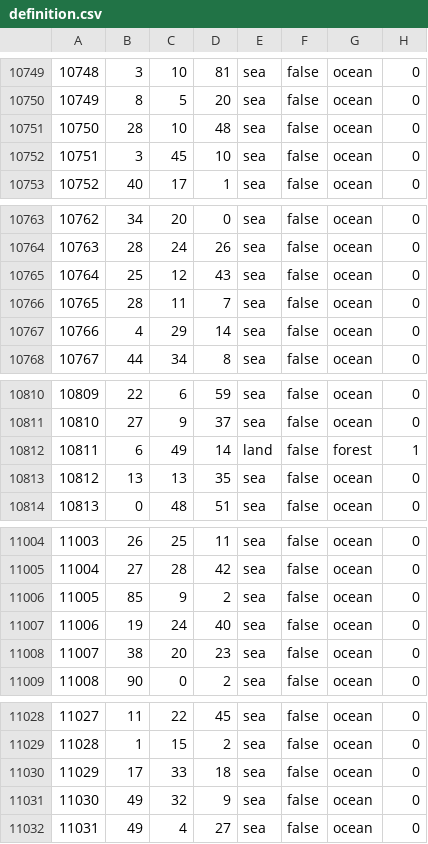
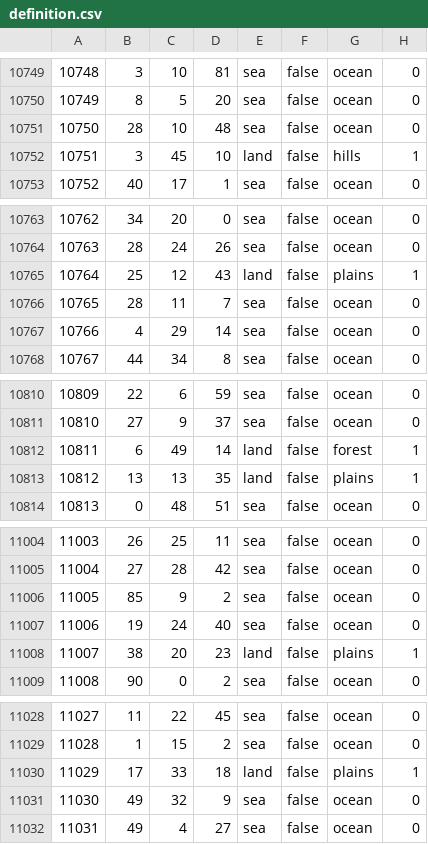
Before and after one commit to Balefire-Blues-Team/eaw_foe, a CSV file: map/definition.csv, drawn as a sheet; only a part is shown, gaps mark what is left out; the diff covers the shown part only.

```diff
--- a/map/definition.csv
+++ b/map/definition.csv
@@ -10751,3 +10751,3 @@
 10750;28;10;48;sea;false;ocean;0
-10751;3;45;10;sea;false;ocean;0
+10751;3;45;10;land;false;hills;1
 10752;40;17;1;sea;false;ocean;0
@@ -10764,3 +10764,3 @@
 10763;28;24;26;sea;false;ocean;0
-10764;25;12;43;sea;false;ocean;0
+10764;25;12;43;land;false;plains;1
 10765;28;11;7;sea;false;ocean;0
@@ -10812,3 +10812,3 @@
 10811;6;49;14;land;false;forest;1
-10812;13;13;35;sea;false;ocean;0
+10812;13;13;35;land;false;plains;1
 10813;0;48;51;sea;false;ocean;0
@@ -11007,3 +11007,3 @@
 11006;19;24;40;sea;false;ocean;0
-11007;38;20;23;sea;false;ocean;0
+11007;38;20;23;land;false;plains;1
 11008;90;0;2;sea;false;ocean;0
@@ -11029,3 +11029,3 @@
 11028;1;15;2;sea;false;ocean;0
-11029;17;33;18;sea;false;ocean;0
+11029;17;33;18;land;false;plains;1
 11030;49;32;9;sea;false;ocean;0
```
Also changed, not shown: 76 edited cells elsewhere in this file, 9 other files.
